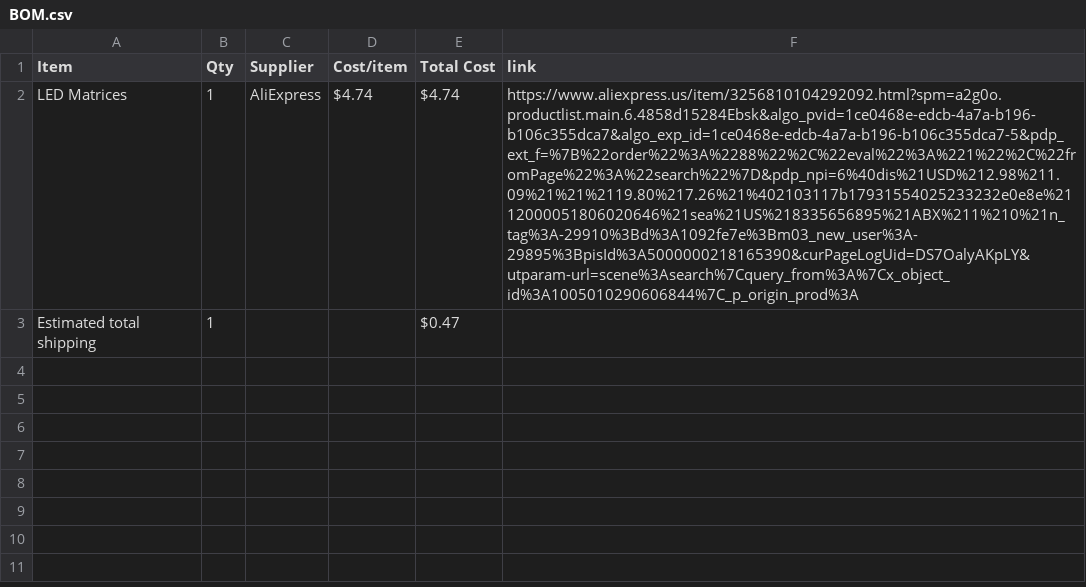
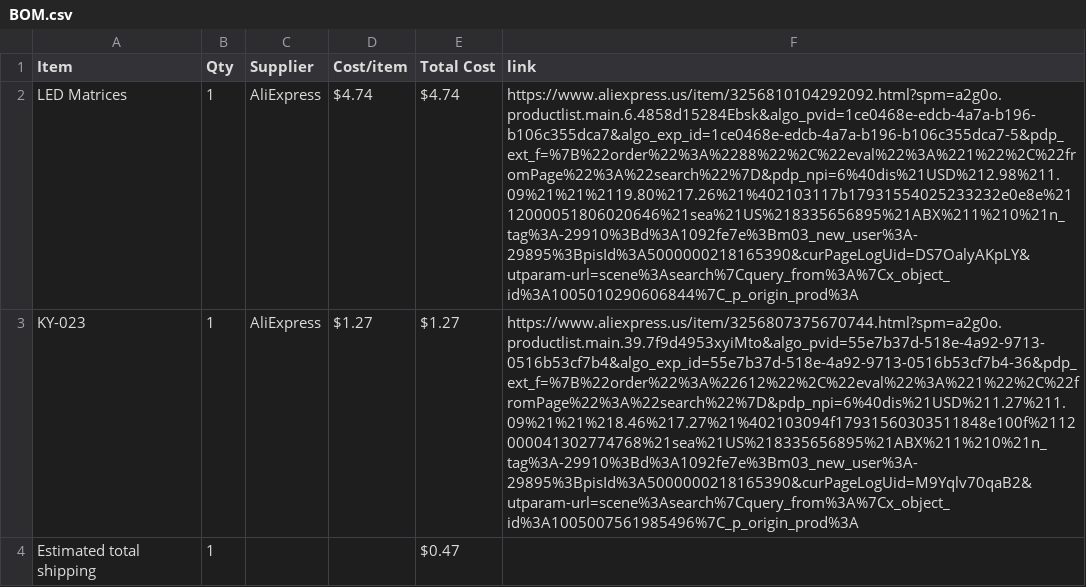
Before and after one commit to madadisriram11-web/TetrisGame, a CSV file: BOM.csv, drawn as a sheet; the diff names each change by its address in the sheet, - before the commit and + after, or states it on an @@ line.

Commit message:
Sync Tetris from Half Life

```diff
--- a/BOM.csv
+++ b/BOM.csv
+row 3: KY-023 | 1 | AliExpress | $1.27 | $1.27 | https://www.aliexpress.us/item/3256807375670744.html?spm=a2g0o.productlist.main.39.7f9d4953xyiMto&algo_pvid=55e7b37d-518e-4a92-9713-0516b53cf7b4&algo_exp_id=55e7b37d-518e-4a92-9713-0516b53cf7b4-36&pdp_ext_f=%7B%22order%22%3A%22612%22%2C%22eval%22%3A%221%22%2C%22fromPage%22%3A%22search%22%7D&pdp_npi=6%40dis%21USD%211.27%211.09%21%21%218.46%217.27%21%402103094f17931560303511848e100f%2112000041302774768%21sea%21US%218335656895%21ABX%211%210%21n_tag%3A-29910%3Bd%3A1092fe7e%3Bm03_new_user%3A-29895%3BpisId%3A5000000218165390&curPageLogUid=M9Yqlv70qaB2&utparam-url=scene%3Asearch%7Cquery_from%3A%7Cx_object_id%3A1005007561985496%7C_p_origin_prod%3A
```
